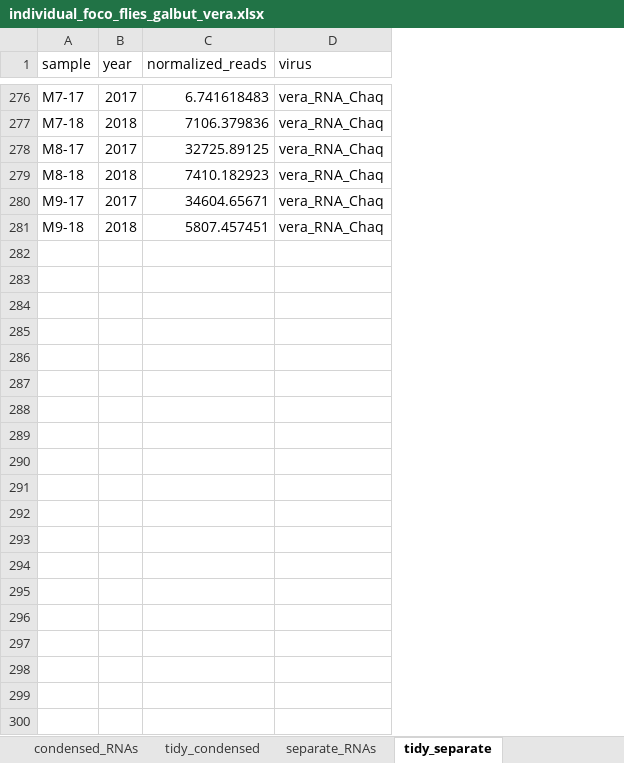
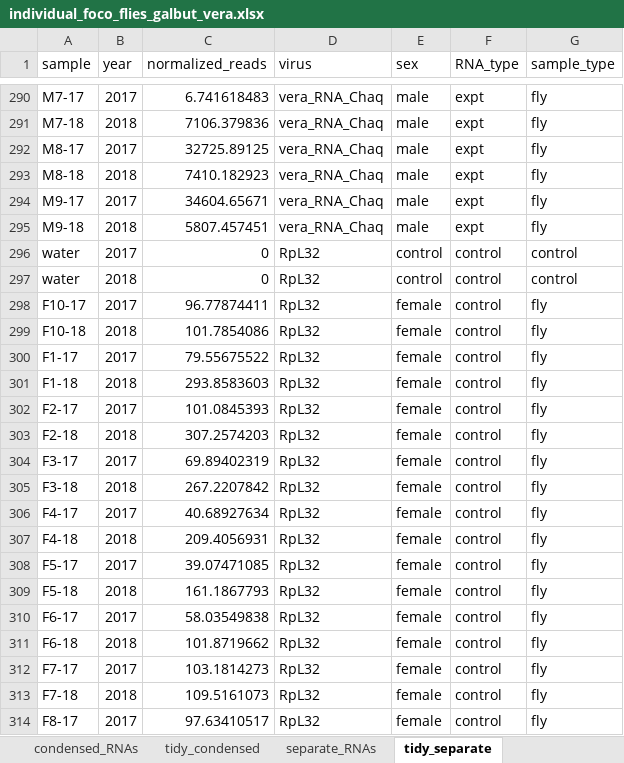
Before and after one commit to scross92/partitivirus_transmission_paper, an Excel workbook: individual_foco_flies_galbut_vera.xlsx, sheet tidy_separate, drawn as a sheet; only a part is shown, gaps mark what is left out; values as stored, in another font and other column widths than the file's, no borders; the diff covers the shown part only; the diff names each change by its address in the sheet, - before the commit and + after, or states it on an @@ line.

```diff
--- a/individual_foco_flies_galbut_vera.xlsx (sheet tidy_separate)
+++ b/individual_foco_flies_galbut_vera.xlsx (sheet tidy_separate)
+column E (sex), rows 290-295: all male
+column F (RNA_type), rows 290-295: all expt
+column G (sample_type), rows 290-295: all fly
+row 296: water | 2017 | 0 | RpL32 | control | control | control
+row 297: water | 2018 | 0 | RpL32 | control | control | control
+row 298: F10-17 | 2017 | 96.77874411 | RpL32 | female | control | fly
+row 299: F10-18 | 2018 | 101.7854086 | RpL32 | female | control | fly
+row 300: F1-17 | 2017 | 79.55675522 | RpL32 | female | control | fly
+row 301: F1-18 | 2018 | 293.8583603 | RpL32 | female | control | fly
+row 302: F2-17 | 2017 | 101.0845393 | RpL32 | female | control | fly
+row 303: F2-18 | 2018 | 307.2574203 | RpL32 | female | control | fly
+row 304: F3-17 | 2017 | 69.89402319 | RpL32 | female | control | fly
+row 305: F3-18 | 2018 | 267.2207842 | RpL32 | female | control | fly
+row 306: F4-17 | 2017 | 40.68927634 | RpL32 | female | control | fly
+row 307: F4-18 | 2018 | 209.4056931 | RpL32 | female | control | fly
+row 308: F5-17 | 2017 | 39.07471085 | RpL32 | female | control | fly
+row 309: F5-18 | 2018 | 161.1867793 | RpL32 | female | control | fly
+row 310: F6-17 | 2017 | 58.03549838 | RpL32 | female | control | fly
+row 311: F6-18 | 2018 | 101.8719662 | RpL32 | female | control | fly
+row 312: F7-17 | 2017 | 103.1814273 | RpL32 | female | control | fly
+row 313: F7-18 | 2018 | 109.5161073 | RpL32 | female | control | fly
+row 314: F8-17 | 2017 | 97.63410517 | RpL32 | female | control | fly
```
Also changed, not shown: 79 added rows elsewhere in this sheet, sheet tidy_condensed, sheet separate_RNAs, 1 other file.
